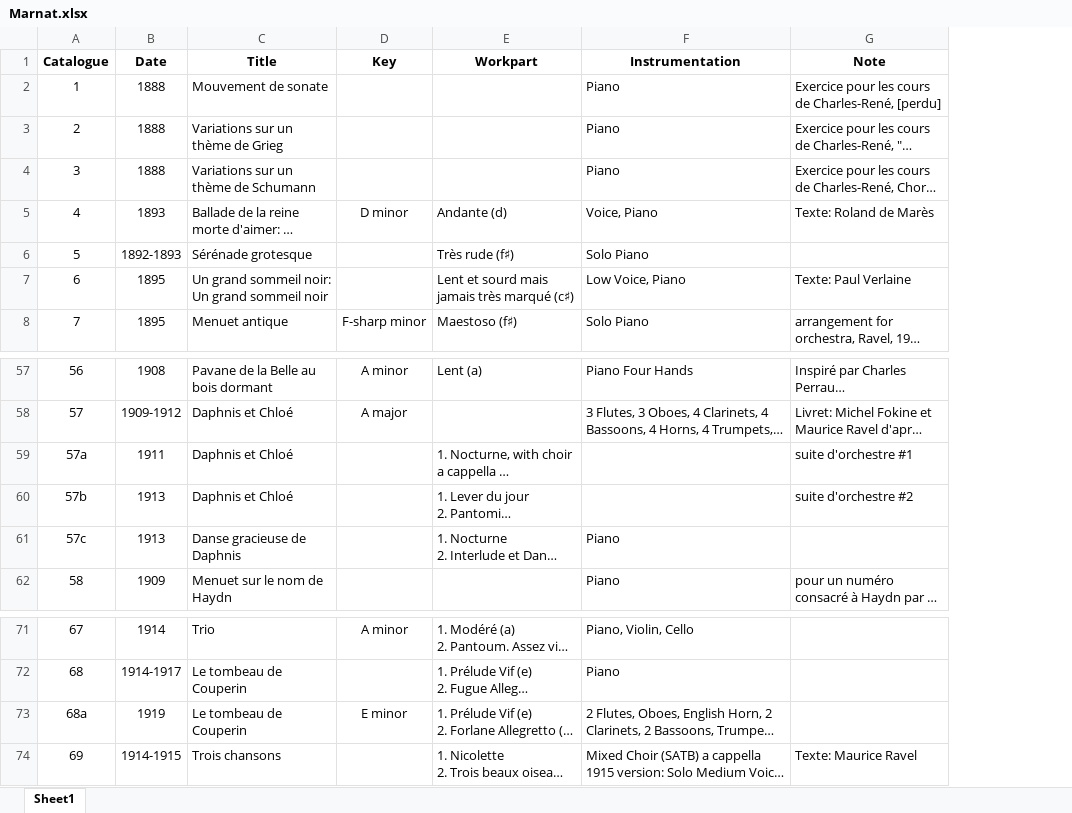
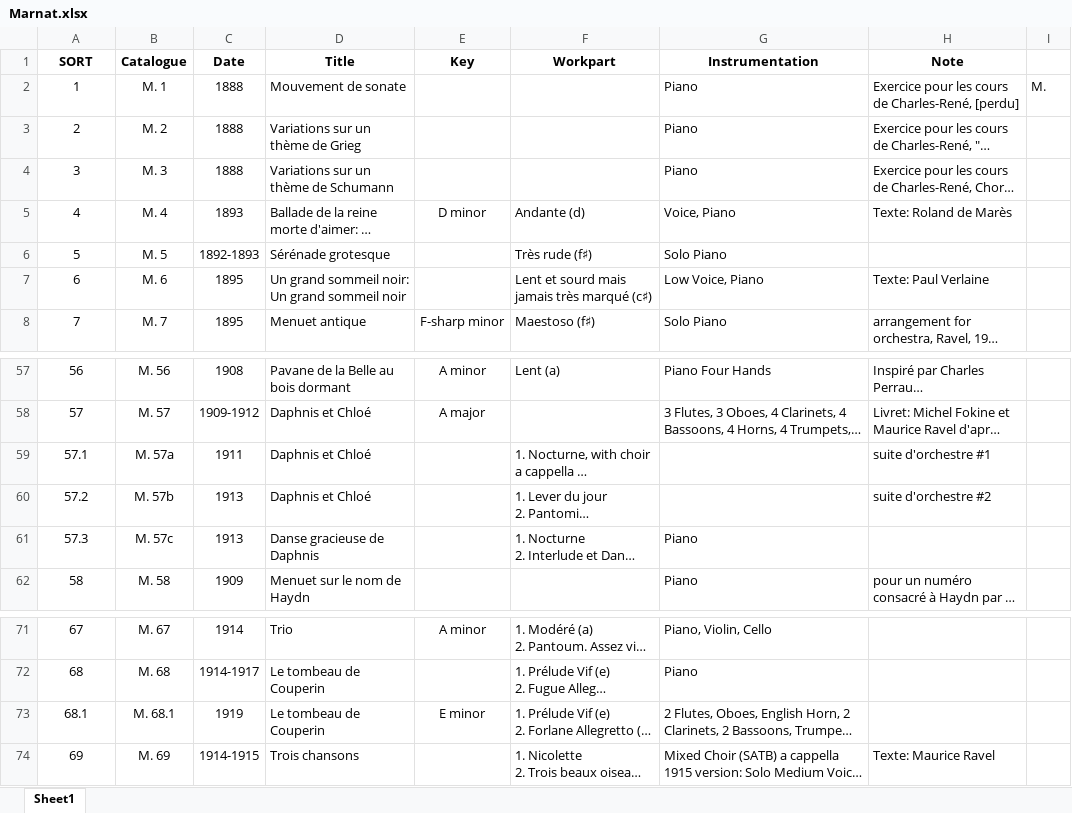
Before and after one commit to KenParker-CN/konzert-public-data, an Excel workbook: xlsx/Marnat.xlsx, sheet Sheet1, drawn as a sheet; only a part is shown, gaps mark what is left out; long unchanged cells end in …; values as stored, in another font and other column widths than the file's, no borders; the diff names each change by its address in the sheet, - before the commit and + after, or states it on an @@ line.

Commit message:
added SORTing for Marnat

```diff
--- a/xlsx/Marnat.xlsx (sheet Sheet1)
+++ b/xlsx/Marnat.xlsx (sheet Sheet1)
+column B (Catalogue), rows 2-8: M. 1 | M. 2 | M. 3 | M. 4 | M. 5 | M. 6 | M. 7; rows 57-62: M. 56 | M. 57 | M. 57a | M. 57b | M. 57c | M. 58; rows 71-74: M. 67 | M. 68 | M. 68.1 | M. 69
+column I, row 2: M.
-A1: Catalogue
+A1: SORT
-A59 (SORT): 57a
+A59 (SORT): 57.1
-A60 (SORT): 57b
+A60 (SORT): 57.2
-A61 (SORT): 57c
+A61 (SORT): 57.3
-A73 (SORT): 68a
+A73 (SORT): 68.1
```
Also changed, not shown: 1 other file.
